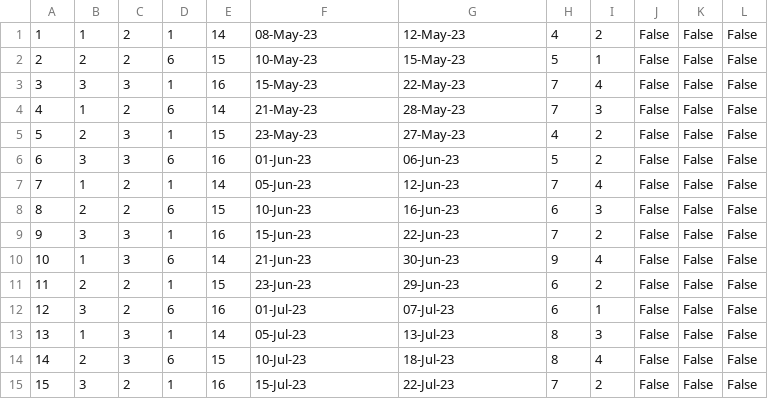
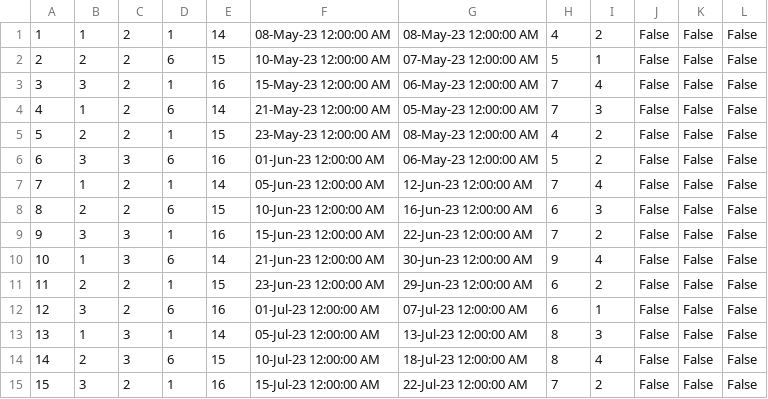
Before and after one commit to ivanailijin/SIMS-Project-team-C, a CSV file: TravelService/TravelService/Resources/Data/accommodationReservations.csv, drawn as a sheet; only a part is shown; the diff covers the shown part only.

```diff
--- a/TravelService/TravelService/Resources/Data/accommodationReservations.csv
+++ b/TravelService/TravelService/Resources/Data/accommodationReservations.csv
@@ -1,15 +1,15 @@
-1|1|2|1|14|08-May-23|12-May-23|4|2|False|False|False
-2|2|2|6|15|10-May-23|15-May-23|5|1|False|False|False
-3|3|3|1|16|15-May-23|22-May-23|7|4|False|False|False
-4|1|2|6|14|21-May-23|28-May-23|7|3|False|False|False
-5|2|3|1|15|23-May-23|27-May-23|4|2|False|False|False
-6|3|3|6|16|01-Jun-23|06-Jun-23|5|2|False|False|False
-7|1|2|1|14|05-Jun-23|12-Jun-23|7|4|False|False|False
-8|2|2|6|15|10-Jun-23|16-Jun-23|6|3|False|False|False
-9|3|3|1|16|15-Jun-23|22-Jun-23|7|2|False|False|False
-10|1|3|6|14|21-Jun-23|30-Jun-23|9|4|False|False|False
-11|2|2|1|15|23-Jun-23|29-Jun-23|6|2|False|False|False
-12|3|2|6|16|01-Jul-23|07-Jul-23|6|1|False|False|False
-13|1|3|1|14|05-Jul-23|13-Jul-23|8|3|False|False|False
-14|2|3|6|15|10-Jul-23|18-Jul-23|8|4|False|False|False
-15|3|2|1|16|15-Jul-23|22-Jul-23|7|2|False|False|False
+1|1|2|1|14|08-May-23 12:00:00 AM|08-May-23 12:00:00 AM|4|2|False|False|False
+2|2|2|6|15|10-May-23 12:00:00 AM|07-May-23 12:00:00 AM|5|1|False|False|False
+3|3|2|1|16|15-May-23 12:00:00 AM|06-May-23 12:00:00 AM|7|4|False|False|False
+4|1|2|6|14|21-May-23 12:00:00 AM|05-May-23 12:00:00 AM|7|3|False|False|False
+5|2|2|1|15|23-May-23 12:00:00 AM|08-May-23 12:00:00 AM|4|2|False|False|False
+6|3|3|6|16|01-Jun-23 12:00:00 AM|06-May-23 12:00:00 AM|5|2|False|False|False
+7|1|2|1|14|05-Jun-23 12:00:00 AM|12-Jun-23 12:00:00 AM|7|4|False|False|False
+8|2|2|6|15|10-Jun-23 12:00:00 AM|16-Jun-23 12:00:00 AM|6|3|False|False|False
+9|3|3|1|16|15-Jun-23 12:00:00 AM|22-Jun-23 12:00:00 AM|7|2|False|False|False
+10|1|3|6|14|21-Jun-23 12:00:00 AM|30-Jun-23 12:00:00 AM|9|4|False|False|False
+11|2|2|1|15|23-Jun-23 12:00:00 AM|29-Jun-23 12:00:00 AM|6|2|False|False|False
+12|3|2|6|16|01-Jul-23 12:00:00 AM|07-Jul-23 12:00:00 AM|6|1|False|False|False
+13|1|3|1|14|05-Jul-23 12:00:00 AM|13-Jul-23 12:00:00 AM|8|3|False|False|False
+14|2|3|6|15|10-Jul-23 12:00:00 AM|18-Jul-23 12:00:00 AM|8|4|False|False|False
+15|3|2|1|16|15-Jul-23 12:00:00 AM|22-Jul-23 12:00:00 AM|7|2|False|False|False
```
Also changed, not shown: 20 edited cells elsewhere in this file, 6 other files.
